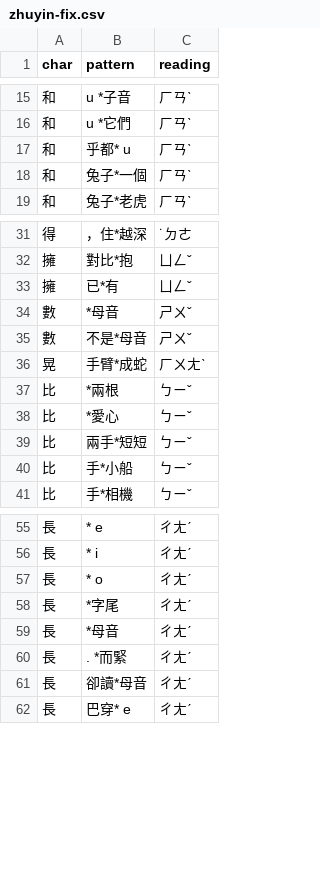
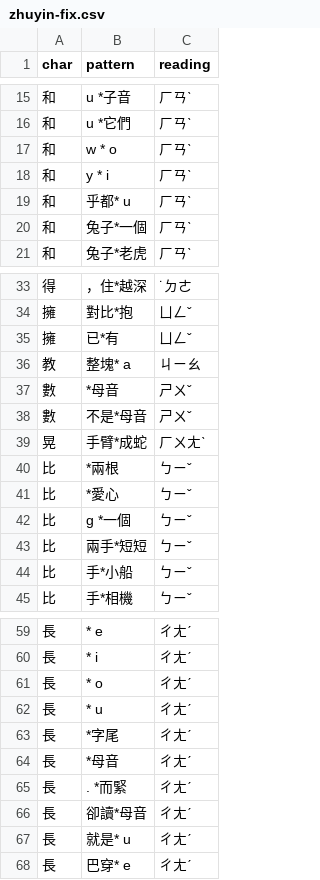
Before and after one commit to hswenforwork/phonics-classroom, a CSV file: data/zhuyin-fix.csv, drawn as a sheet; only a part is shown, gaps mark what is left out.

```diff
--- a/data/zhuyin-fix.csv
+++ b/data/zhuyin-fix.csv
@@ -16,2 +16,4 @@
 和,u *它們,ㄏㄢˋ
+和,w * o,ㄏㄢˋ
+和,y * i,ㄏㄢˋ
 和,乎都* u,ㄏㄢˋ
@@ -33,2 +35,3 @@
 擁,已*有,ㄩㄥˇ
+教,整塊* a,ㄐㄧㄠ
 數,*母音,ㄕㄨˇ
@@ -38,2 +41,3 @@
 比,*愛心,ㄅㄧˇ
+比,g *一個,ㄅㄧˇ
 比,兩手*短短,ㄅㄧˇ
@@ -57,2 +61,3 @@
 長,* o,ㄔㄤˊ
+長,* u,ㄔㄤˊ
 長,*字尾,ㄔㄤˊ
@@ -61,2 +66,3 @@
 長,卻讀*母音,ㄔㄤˊ
+長,就是* u,ㄔㄤˊ
 長,巴穿* e,ㄔㄤˊ
```
